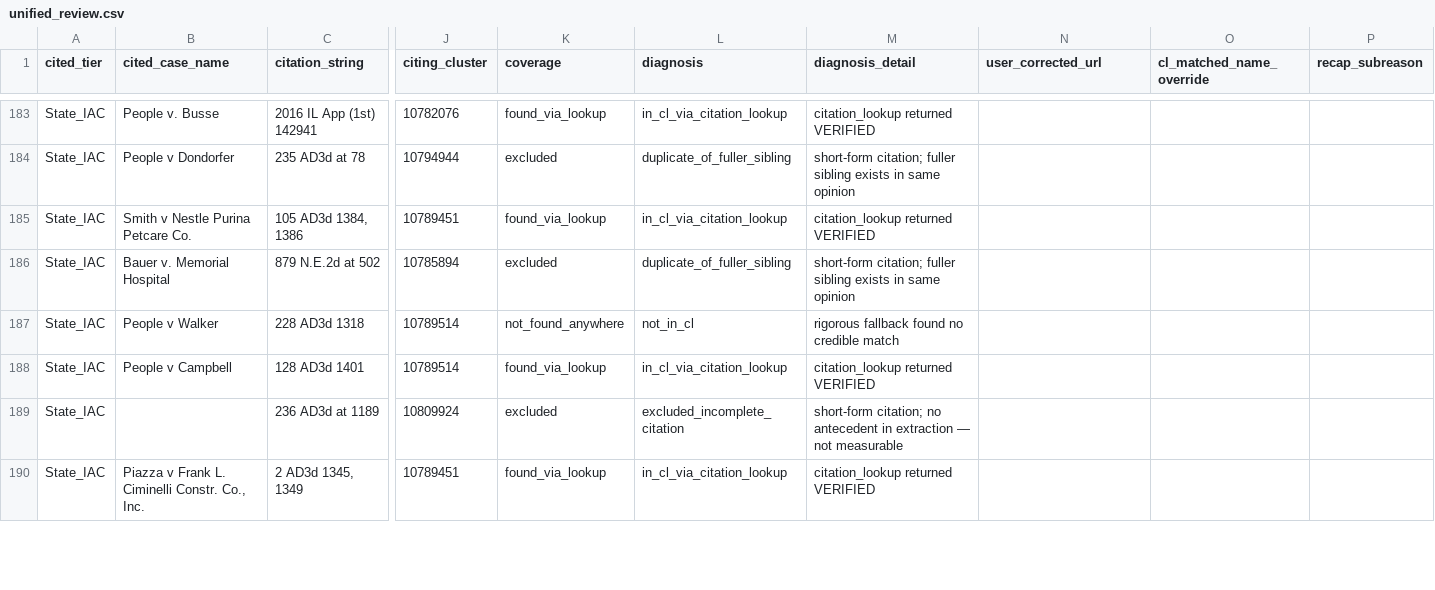
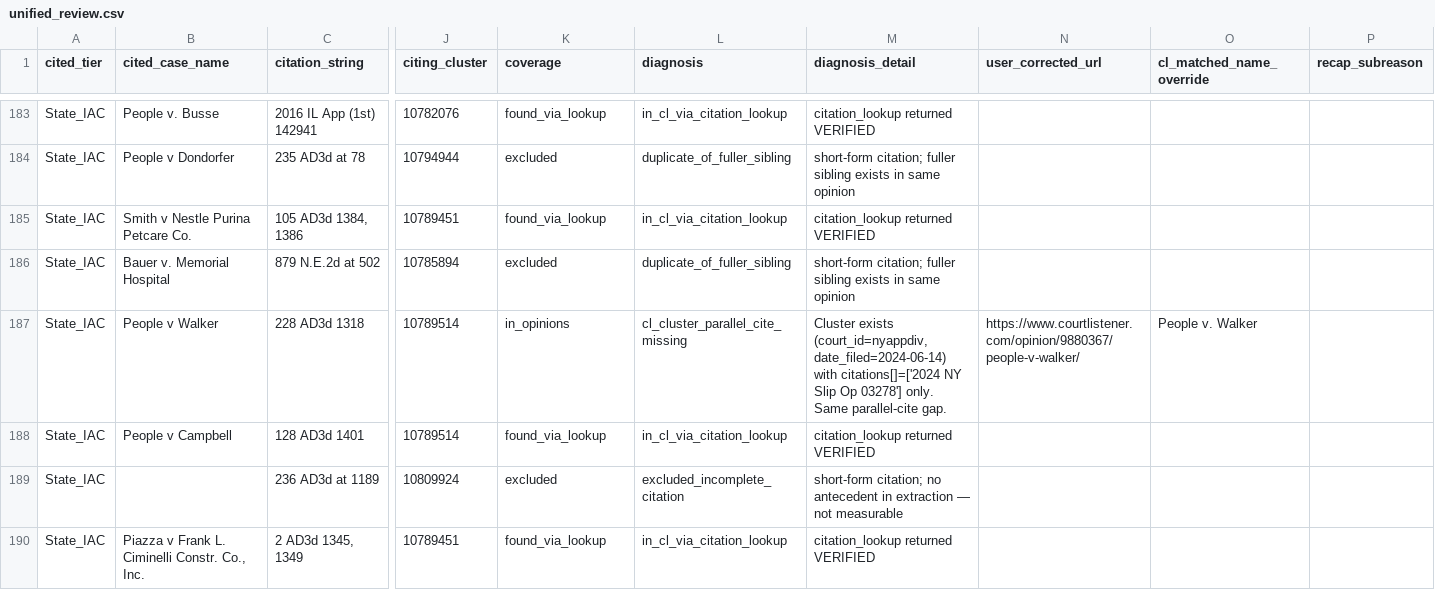
Before and after one commit to doncruse/citation-verifier, a CSV file: benchmark/scratch/cl-coverage-offshoot/unified_review.csv, drawn as a sheet; only a part is shown, gaps mark what is left out; the diff covers the shown part only; the diff names each change by its address in the sheet, - before the commit and + after, or states it on an @@ line.

```diff
--- a/benchmark/scratch/cl-coverage-offshoot/unified_review.csv
+++ b/benchmark/scratch/cl-coverage-offshoot/unified_review.csv
-K187 (coverage): not_found_anywhere
+K187 (coverage): in_opinions
-L187 (diagnosis): not_in_cl
+L187 (diagnosis): cl_cluster_parallel_cite_missing
-M187 (diagnosis_detail): rigorous fallback found no credible match
+M187 (diagnosis_detail): Cluster exists (court_id=nyappdiv, date_filed=2024-06-14) with citations[]=['2024 NY Slip Op 03278'] only. Same parallel-cite gap.
-N187 (user_corrected_url): (empty)
+N187 (user_corrected_url): https://www.courtlistener.com/opinion/9880367/people-v-walker/
-O187 (cl_matched_name_override): (empty)
+O187 (cl_matched_name_override): People v. Walker
```
Also changed, not shown: 40 edited cells elsewhere in this file, benchmark/scratch/cl-coverage-offshoot/manual_corrections.csv, benchmark/scratch/cl-coverage-offshoot/unified_review_concise.csv, 2 other files.
